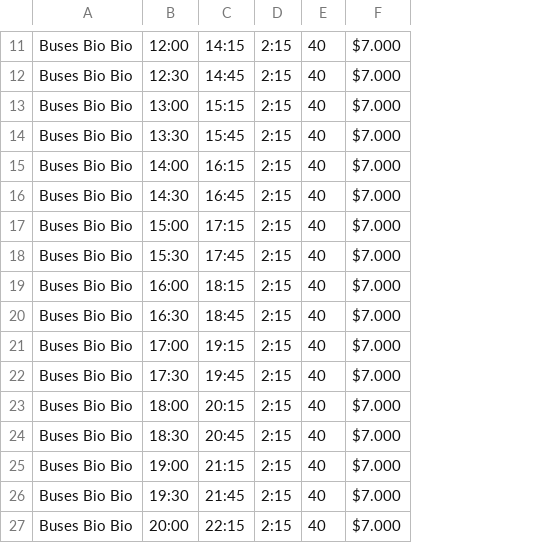
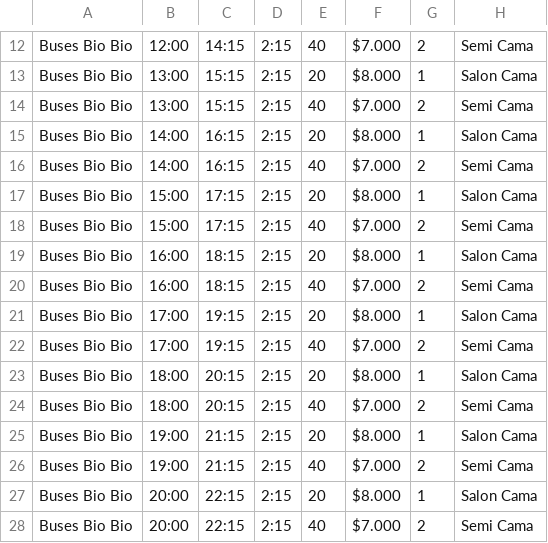
Before and after one commit to CondorPepinillo/ProyectoDOO, a CSV file: demo/src/buses/ConcepcionNacimiento.csv, drawn as a sheet; only a part is shown, gaps mark what is left out; addresses are those after the commit; the diff covers the shown part only; the diff names each change by its address in the sheet, - before the commit and + after, or states it on an @@ line.

```diff
--- a/demo/src/buses/ConcepcionNacimiento.csv
+++ b/demo/src/buses/ConcepcionNacimiento.csv
+column G, rows 12-28: 2 | 1 | 2 | 1 | 2 | 1 | 2 | 1 | 2 | 1 | 2 | 1 | 2 | 1 | 2 | 1 | 2
+column H, rows 12-28: Semi Cama | Salon Cama | Semi Cama | Salon Cama | Semi Cama | Salon Cama | Semi Cama | Salon Cama | Semi Cama | Salon Cama | Semi Cama | Salon Cama | Semi Cama | Salon Cama | Semi Cama | Salon Cama | Semi Cama
-B13: 12:30
+B13: 13:00
-C13: 14:45
+C13: 15:15
-E13: 40
+E13: 20
-F13: $7.000
+F13: $8.000
-B15: 13:30
+B15: 14:00
-C15: 15:45
+C15: 16:15
-E15: 40
+E15: 20
-F15: $7.000
+F15: $8.000
-B17: 14:30
+B17: 15:00
-C17: 16:45
+C17: 17:15
-E17: 40
+E17: 20
-F17: $7.000
+F17: $8.000
-B19: 15:30
+B19: 16:00
-C19: 17:45
+C19: 18:15
-E19: 40
+E19: 20
-F19: $7.000
+F19: $8.000
-B21: 16:30
+B21: 17:00
-C21: 18:45
+C21: 19:15
-E21: 40
+E21: 20
-F21: $7.000
+F21: $8.000
-B23: 17:30
+B23: 18:00
-C23: 19:45
+C23: 20:15
-E23: 40
+E23: 20
-F23: $7.000
+F23: $8.000
-B25: 18:30
+B25: 19:00
-C25: 20:45
+C25: 21:15
-E25: 40
+E25: 20
-F25: $7.000
+F25: $8.000
-B27: 19:30
+B27: 20:00
-C27: 21:45
+C27: 22:15
-E27: 40
+E27: 20
-F27: $7.000
+F27: $8.000
```
Also changed, not shown: 1 added row and 20 edited cells elsewhere in this file, demo/src/buses/ConcepcionLosAngeles.csv, demo/src/buses/LosAngelesConcepcion.csv, 3 other files.
